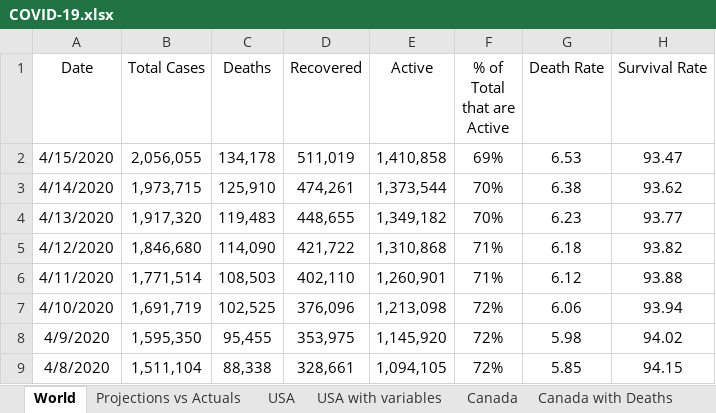
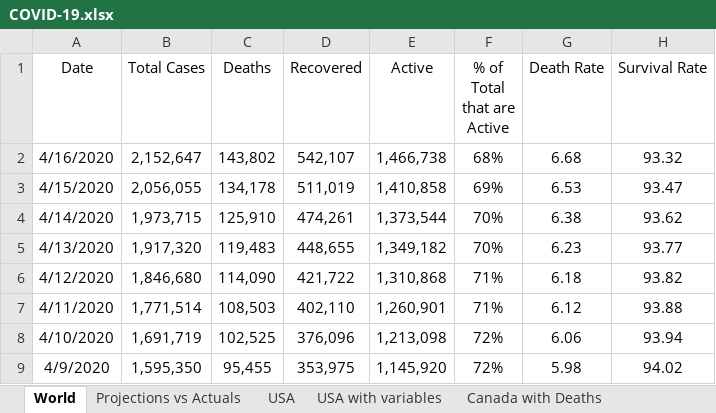
Before and after one commit to timothycomeau/COVID-19, an Excel workbook: COVID-19.xlsx, sheet World, drawn as a sheet; only a part is shown; the shorter side is filled out with more unchanged rows; values as stored, in another font and other column widths than the file's, no borders; charts and pictures not drawn; the diff names each change by its address in the sheet, - before the commit and + after, or states it on an @@ line.

```diff
--- a/COVID-19.xlsx (sheet World)
+++ b/COVID-19.xlsx (sheet World)
@@ sheet tab hidden: Canada @@
+row 2: 4/16/2020 | 2,152,647 | 143,802 | 542,107 | 1,466,738 | 68% | 6.68 | 93.32
```
Also changed, not shown: sheet Canada with Deaths, sheet USA, sheet Nova Scotia, sheet Projections vs Actuals, sheet Ontario Exponents Graph, sheet Canada Exponents & Growth Rate, 5 more sheets, charts or pictures, 3 other files.
